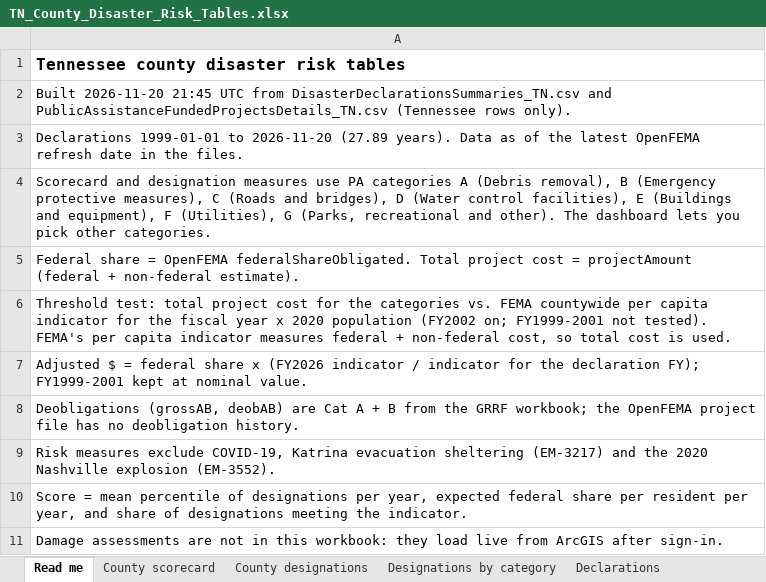
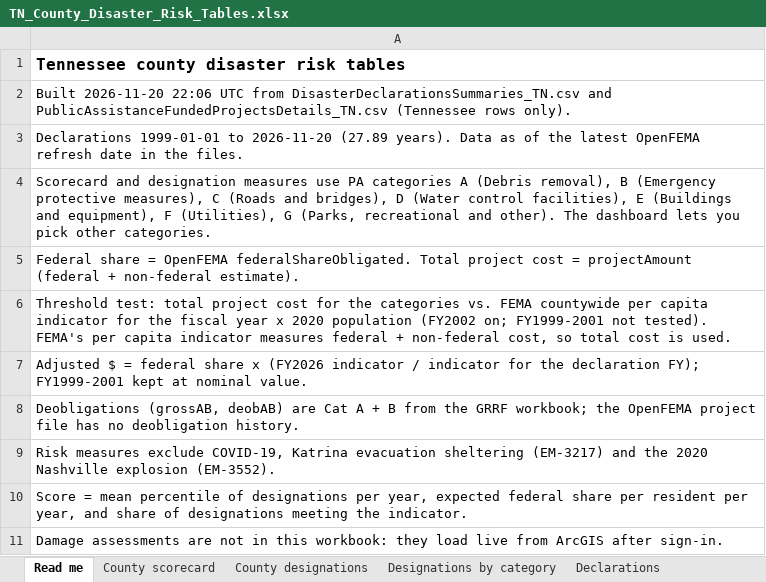
Before and after one commit to AMZ1940/tn_county_risk_dashboard, an Excel workbook: downloads/TN_County_Disaster_Risk_Tables.xlsx, sheet Read me, drawn as a sheet; values as stored, in another font and other column widths than the file's, no borders; the diff names each change by its address in the sheet, - before the commit and + after, or states it on an @@ line.

```diff
--- a/downloads/TN_County_Disaster_Risk_Tables.xlsx (sheet Read me)
+++ b/downloads/TN_County_Disaster_Risk_Tables.xlsx (sheet Read me)
-A2: Built 2026-11-20 21:45 UTC from…
+A2: Built 2026-11-20 22:06 UTC from…
```
Also changed, not shown: 2 other files.
